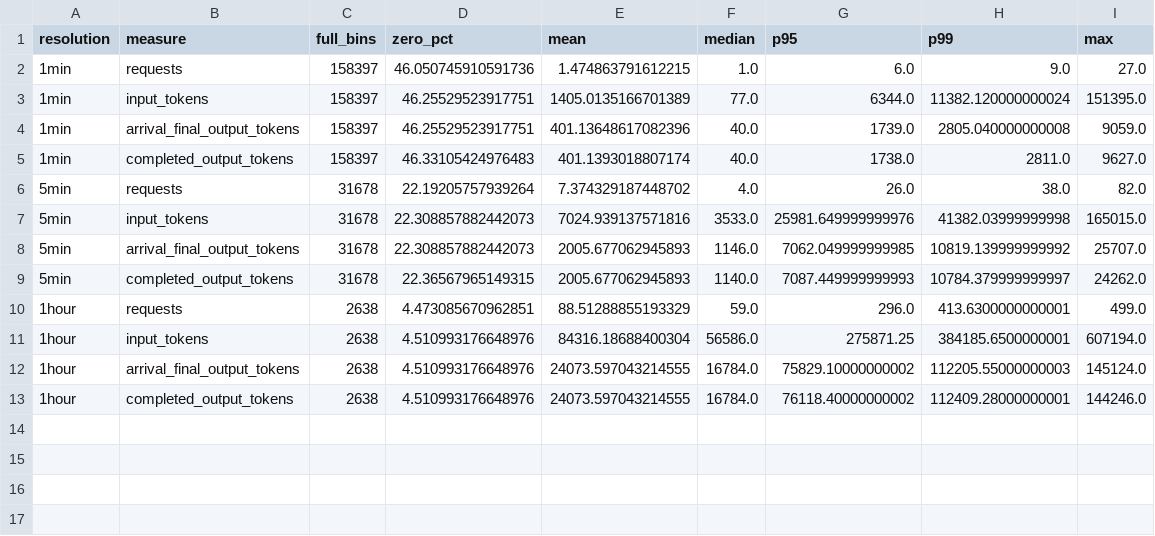
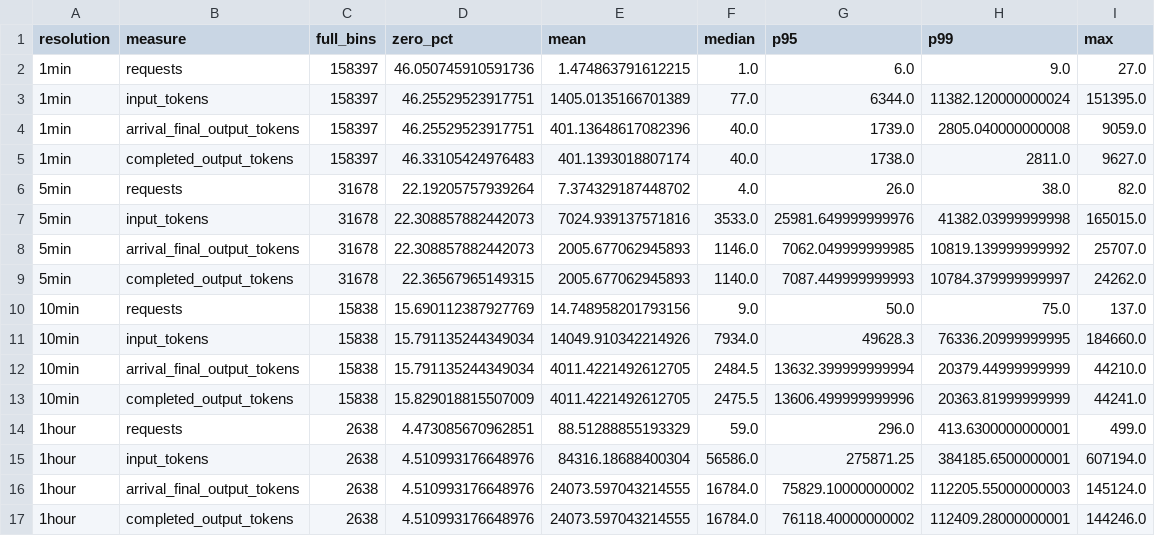
Before and after one commit to jongrionro-debug/TS_-, a CSV file: eda/results/tables/04_resolution_summary.csv, drawn as a sheet.

```diff
--- a/eda/results/tables/04_resolution_summary.csv
+++ b/eda/results/tables/04_resolution_summary.csv
@@ -9,2 +9,6 @@ resolution,measure,full_bins,zero_pct,mean,median,p95,p99,max
 5min,completed_output_tokens,31678,22.36567965149315,2005.677062945893,1140.0,7087.449999999993,10784.379999999997,24262.0
+10min,requests,15838,15.690112387927769,14.748958201793156,9.0,50.0,75.0,137.0
+10min,input_tokens,15838,15.791135244349034,14049.910342214926,7934.0,49628.3,76336.20999999995,184660.0
+10min,arrival_final_output_tokens,15838,15.791135244349034,4011.4221492612705,2484.5,13632.399999999994,20379.44999999999,44210.0
+10min,completed_output_tokens,15838,15.829018815507009,4011.4221492612705,2475.5,13606.499999999996,20363.81999999999,44241.0
 1hour,requests,2638,4.473085670962851,88.51288855193329,59.0,296.0,413.6300000000001,499.0
```
Also changed, not shown: eda/results/tables/08_active_session_distribution.csv, eda/results/tables/08_autocorrelation_selected_lags.csv, 36 other files.
